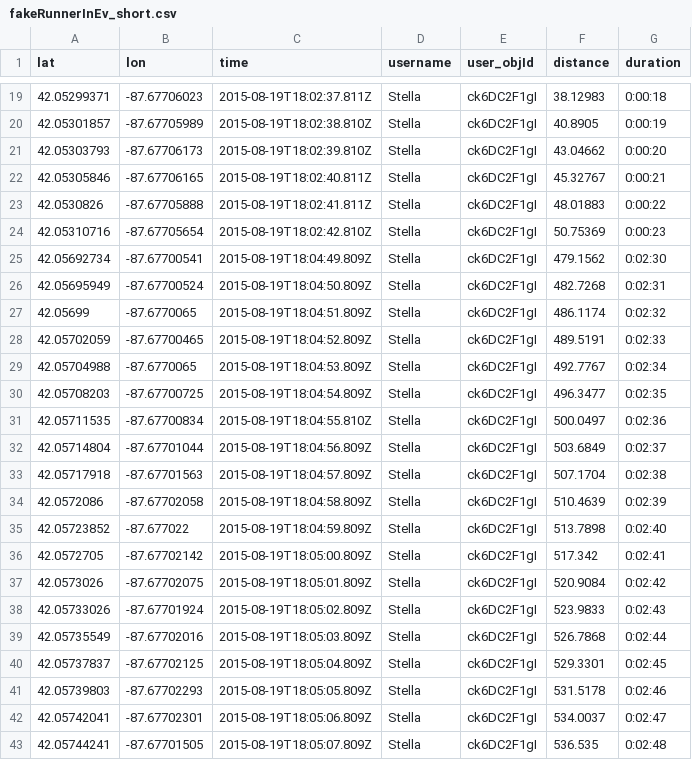
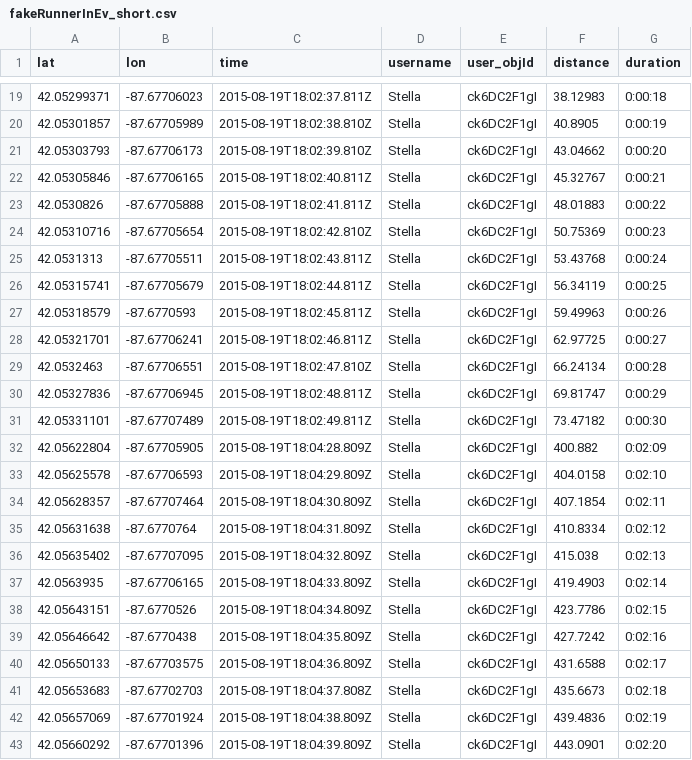
Before and after one commit to NUDelta/CrowdCheer_testScripts, a CSV file: app/static/data/fakeRunnerInEv_short.csv, drawn as a sheet; only a part is shown, gaps mark what is left out; the shorter side is filled out with more unchanged rows; the diff covers the shown part only; the diff names each change by its address in the sheet, - before the commit and + after, or states it on an @@ line.

Commit message:
updated data for simulated short run

```diff
--- a/app/static/data/fakeRunnerInEv_short.csv
+++ b/app/static/data/fakeRunnerInEv_short.csv
+row 25: 42.0531313 | -87.67705511 | 2015-08-19T18:02:43.811Z | Stella | ck6DC2F1gI | 53.43768 | 0:00:24
+row 26: 42.05315741 | -87.67705679 | 2015-08-19T18:02:44.811Z | Stella | ck6DC2F1gI | 56.34119 | 0:00:25
+row 27: 42.05318579 | -87.6770593 | 2015-08-19T18:02:45.811Z | Stella | ck6DC2F1gI | 59.49963 | 0:00:26
+row 28: 42.05321701 | -87.67706241 | 2015-08-19T18:02:46.811Z | Stella | ck6DC2F1gI | 62.97725 | 0:00:27
+row 29: 42.0532463 | -87.67706551 | 2015-08-19T18:02:47.810Z | Stella | ck6DC2F1gI | 66.24134 | 0:00:28
+row 30: 42.05327836 | -87.67706945 | 2015-08-19T18:02:48.811Z | Stella | ck6DC2F1gI | 69.81747 | 0:00:29
+row 31: 42.05331101 | -87.67707489 | 2015-08-19T18:02:49.811Z | Stella | ck6DC2F1gI | 73.47182 | 0:00:30
+row 32: 42.05622804 | -87.67705905 | 2015-08-19T18:04:28.809Z | Stella | ck6DC2F1gI | 400.882 | 0:02:09
+row 33: 42.05625578 | -87.67706593 | 2015-08-19T18:04:29.809Z | Stella | ck6DC2F1gI | 404.0158 | 0:02:10
+row 34: 42.05628357 | -87.67707464 | 2015-08-19T18:04:30.809Z | Stella | ck6DC2F1gI | 407.1854 | 0:02:11
+row 35: 42.05631638 | -87.6770764 | 2015-08-19T18:04:31.809Z | Stella | ck6DC2F1gI | 410.8334 | 0:02:12
+row 36: 42.05635402 | -87.67707095 | 2015-08-19T18:04:32.809Z | Stella | ck6DC2F1gI | 415.038 | 0:02:13
+row 37: 42.0563935 | -87.67706165 | 2015-08-19T18:04:33.809Z | Stella | ck6DC2F1gI | 419.4903 | 0:02:14
+row 38: 42.05643151 | -87.6770526 | 2015-08-19T18:04:34.809Z | Stella | ck6DC2F1gI | 423.7786 | 0:02:15
+row 39: 42.05646642 | -87.6770438 | 2015-08-19T18:04:35.809Z | Stella | ck6DC2F1gI | 427.7242 | 0:02:16
+row 40: 42.05650133 | -87.67703575 | 2015-08-19T18:04:36.809Z | Stella | ck6DC2F1gI | 431.6588 | 0:02:17
+row 41: 42.05653683 | -87.67702703 | 2015-08-19T18:04:37.808Z | Stella | ck6DC2F1gI | 435.6673 | 0:02:18
+row 42: 42.05657069 | -87.67701924 | 2015-08-19T18:04:38.809Z | Stella | ck6DC2F1gI | 439.4836 | 0:02:19
+row 43: 42.05660292 | -87.67701396 | 2015-08-19T18:04:39.809Z | Stella | ck6DC2F1gI | 443.0901 | 0:02:20
```
Also changed, not shown: 9 added rows elsewhere in this file, 1 other file.
